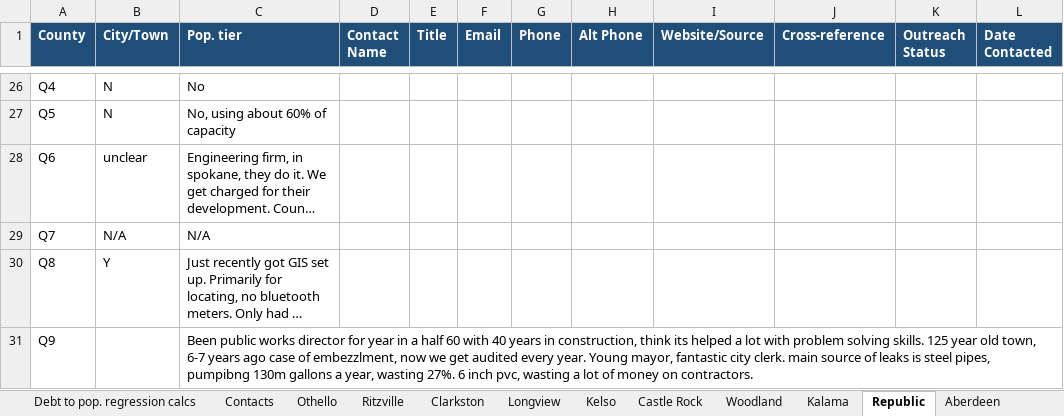
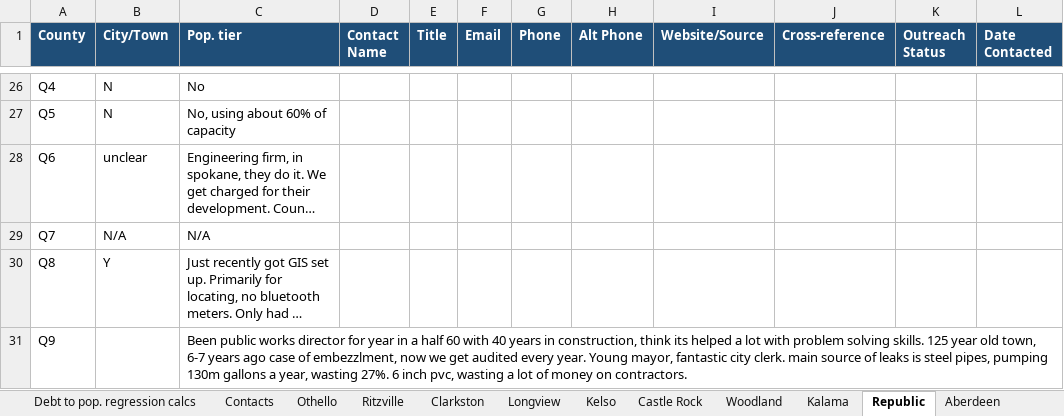
Before and after one commit to rowanjmedlock/WS_WaterProj_repo, an Excel workbook: data/WA_GMA_PW_Surveying Data Collection.xlsx, sheet Republic, drawn as a sheet; only a part is shown, gaps mark what is left out; long unchanged cells end in …; values as stored, in another font and other column widths than the file's, no borders; table styles not drawn; the diff names each change by its address in the sheet, - before the commit and + after, or states it on an @@ line.

```diff
--- a/data/WA_GMA_PW_Surveying Data Collection.xlsx (sheet Republic)
+++ b/data/WA_GMA_PW_Surveying Data Collection.xlsx (sheet Republic)
-C31 (Pop. tier): …steel pipes, pumpibng 130m gallons…
+C31 (Pop. tier): …steel pipes, pumping 130m gallons…
```
Also changed, not shown: sheet Full survey table, sheet Longview, sheet Clarkston.
